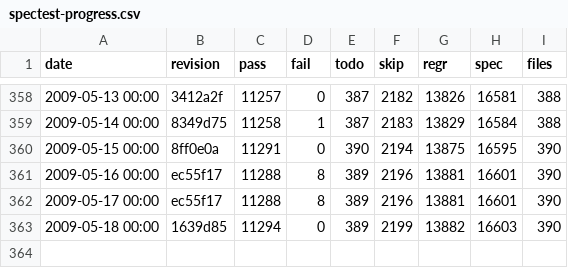
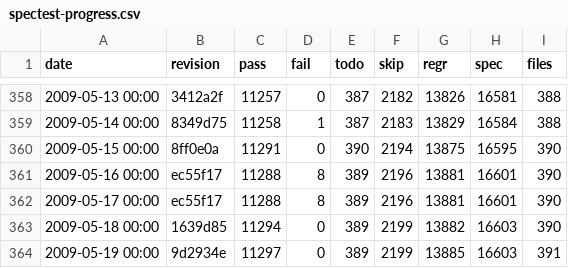
Before and after one commit to rakudo/rakudo, a CSV file: docs/spectest-progress.csv, drawn as a sheet; only a part is shown, gaps mark what is left out.

Commit message:
"2009-05-19 00:00",9d2934e,11297,0,389,2199,13885,16603,391

```diff
--- a/docs/spectest-progress.csv
+++ b/docs/spectest-progress.csv
@@ -363 +363,2 @@
 "2009-05-18 00:00",1639d85,11294,0,389,2199,13882,16603,390
+"2009-05-19 00:00",9d2934e,11297,0,389,2199,13885,16603,391
```
